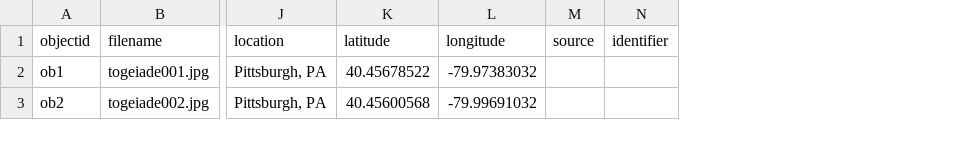
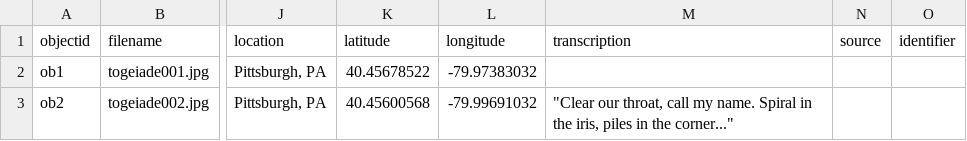
Before and after one commit to werrthe/cautious-engine, a CSV file: _data/cautious-engine-metadata.csv, drawn as a sheet; only a part is shown, gaps mark what is left out; the diff names each change by its address in the sheet, - before the commit and + after, or states it on an @@ line.

Commit message:
Add files via upload

```diff
--- a/_data/cautious-engine-metadata.csv
+++ b/_data/cautious-engine-metadata.csv
+column M (transcription), row 3: "Clear our throat, call my name. Spiral in the iris, piles in the corner..."
```
